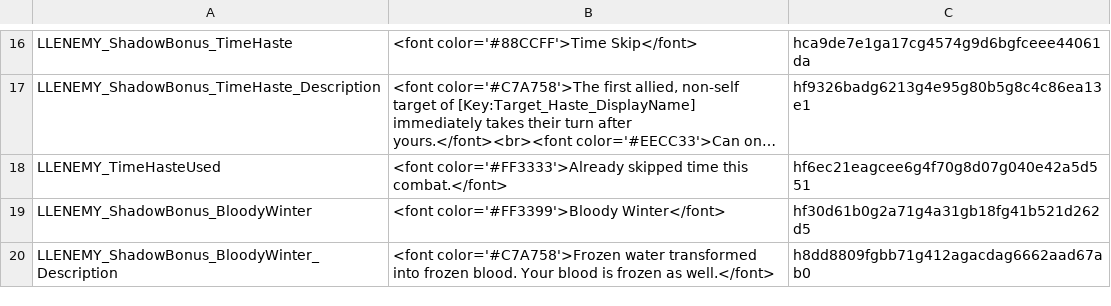
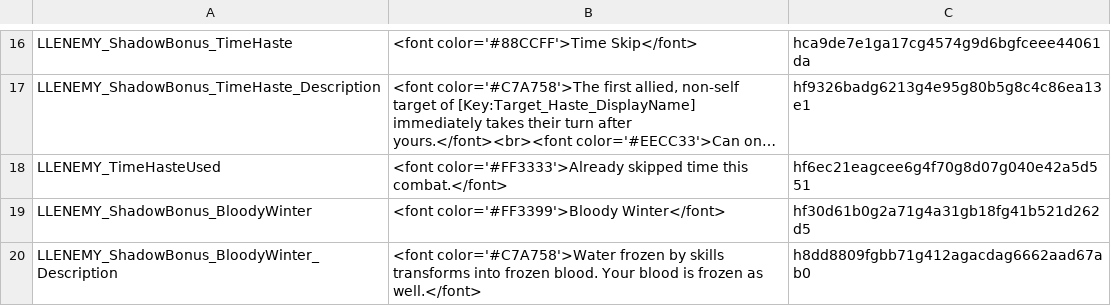
Before and after one commit to LaughingLeader-DOS2-Mods/SuperEnemyUpgradeOverhaul, a TSV file: LocalKeys/Tags.tsv, drawn as a sheet; only a part is shown, gaps mark what is left out; long unchanged cells end in ….

```diff
--- a/LocalKeys/Tags.tsv
+++ b/LocalKeys/Tags.tsv
@@ -19,2 +19,2 @@ LLENEMY_TimeHasteUsed	<font color='#FF3333'>Already skipped time this combat.</f
 LLENEMY_ShadowBonus_BloodyWinter	<font color='#FF3399'>Bloody Winter</font>	hf30d61b0g2a71g4a31gb18fg41b521d262d5
-LLENEMY_ShadowBonus_BloodyWinter_Description	<font color='#C7A758'>Frozen water transformed into frozen blood. Your blood is frozen as well.</font>	h8dd8809fgbb71g412agacdag6662aad67ab0
+LLENEMY_ShadowBonus_BloodyWinter_Description	<font color='#C7A758'>Water frozen by skills transforms into frozen blood. Your blood is frozen as well.</font>	h8dd8809fgbb71g412agacdag6662aad67ab0
```
Also changed, not shown: 14 other files.
